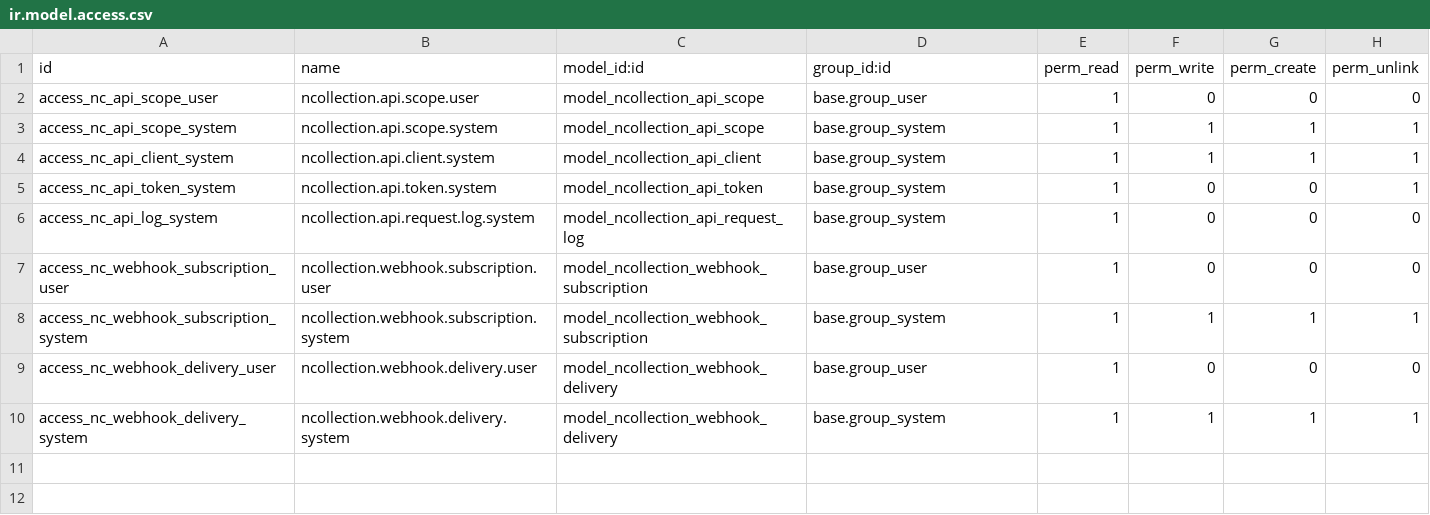
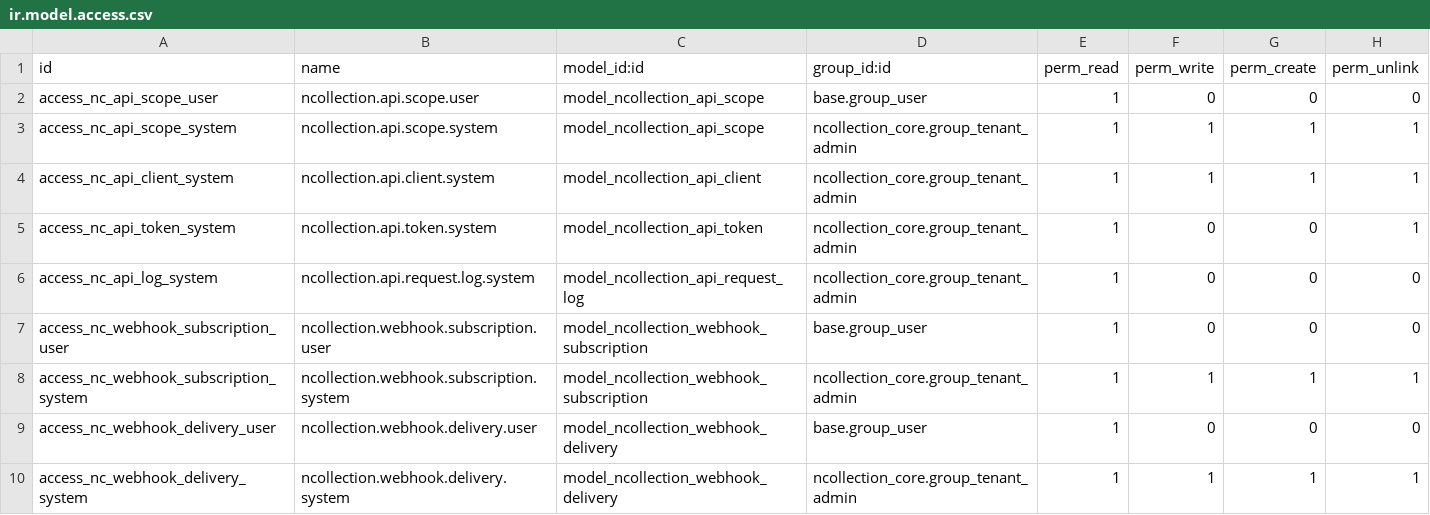
Before and after one commit to NCollection-Sys/ncollection-erp, a CSV file: custom_addons/ncollection_api/security/ir.model.access.csv, drawn as a sheet.

```diff
--- a/custom_addons/ncollection_api/security/ir.model.access.csv
+++ b/custom_addons/ncollection_api/security/ir.model.access.csv
@@ -2,9 +2,9 @@ id,name,model_id:id,group_id:id,perm_read,perm_write,perm_create,perm_unlink
 access_nc_api_scope_user,ncollection.api.scope.user,model_ncollection_api_scope,base.group_user,1,0,0,0
-access_nc_api_scope_system,ncollection.api.scope.system,model_ncollection_api_scope,base.group_system,1,1,1,1
-access_nc_api_client_system,ncollection.api.client.system,model_ncollection_api_client,base.group_system,1,1,1,1
-access_nc_api_token_system,ncollection.api.token.system,model_ncollection_api_token,base.group_system,1,0,0,1
-access_nc_api_log_system,ncollection.api.request.log.system,model_ncollection_api_request_log,base.group_system,1,0,0,0
+access_nc_api_scope_system,ncollection.api.scope.system,model_ncollection_api_scope,ncollection_core.group_tenant_admin,1,1,1,1
+access_nc_api_client_system,ncollection.api.client.system,model_ncollection_api_client,ncollection_core.group_tenant_admin,1,1,1,1
+access_nc_api_token_system,ncollection.api.token.system,model_ncollection_api_token,ncollection_core.group_tenant_admin,1,0,0,1
+access_nc_api_log_system,ncollection.api.request.log.system,model_ncollection_api_request_log,ncollection_core.group_tenant_admin,1,0,0,0
 access_nc_webhook_subscription_user,ncollection.webhook.subscription.user,model_ncollection_webhook_subscription,base.group_user,1,0,0,0
-access_nc_webhook_subscription_system,ncollection.webhook.subscription.system,model_ncollection_webhook_subscription,base.group_system,1,1,1,1
+access_nc_webhook_subscription_system,ncollection.webhook.subscription.system,model_ncollection_webhook_subscription,ncollection_core.group_tenant_admin,1,1,1,1
 access_nc_webhook_delivery_user,ncollection.webhook.delivery.user,model_ncollection_webhook_delivery,base.group_user,1,0,0,0
-access_nc_webhook_delivery_system,ncollection.webhook.delivery.system,model_ncollection_webhook_delivery,base.group_system,1,1,1,1
+access_nc_webhook_delivery_system,ncollection.webhook.delivery.system,model_ncollection_webhook_delivery,ncollection_core.group_tenant_admin,1,1,1,1
```
Also changed, not shown: 1 other file.
